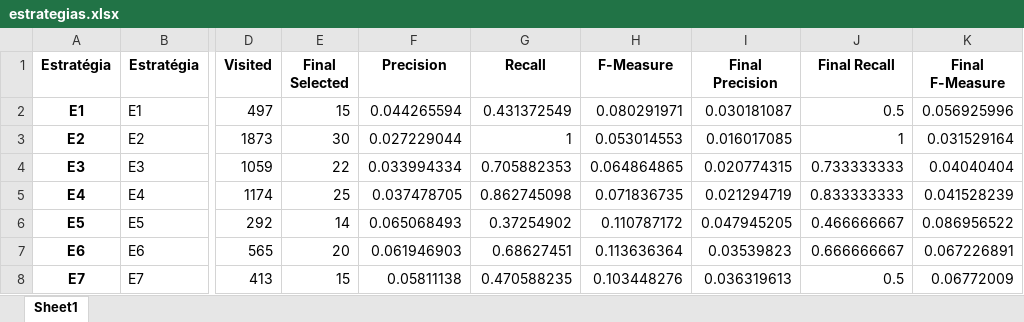
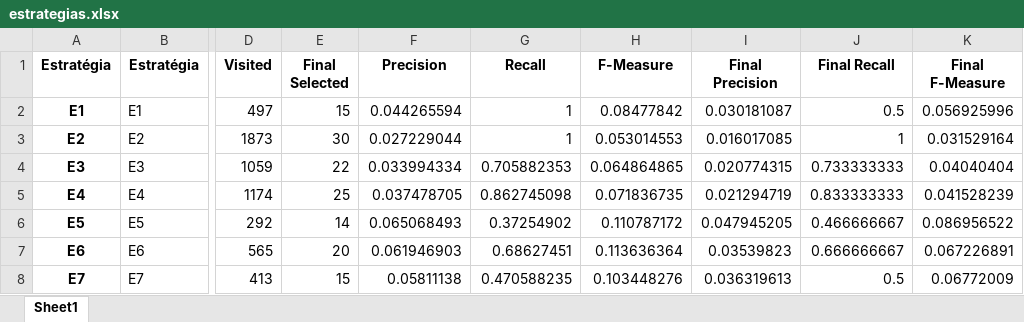
Before and after one commit to gems-uff/hybrid-strategies, an Excel workbook: experiment_1/notebooks/estrategias.xlsx, sheet Sheet1, drawn as a sheet; only a part is shown, gaps mark what is left out; values as stored, in another font and other column widths than the file's, no borders; the diff names each change by its address in the sheet, - before the commit and + after, or states it on an @@ line.

```diff
--- a/experiment_1/notebooks/estrategias.xlsx (sheet Sheet1)
+++ b/experiment_1/notebooks/estrategias.xlsx (sheet Sheet1)
-G2 (Recall): 0.431372549
+G2 (Recall): 1
-H2 (F-Measure): 0.080291971
+H2 (F-Measure): 0.08477842
```
Also changed, not shown: 2 other files.
